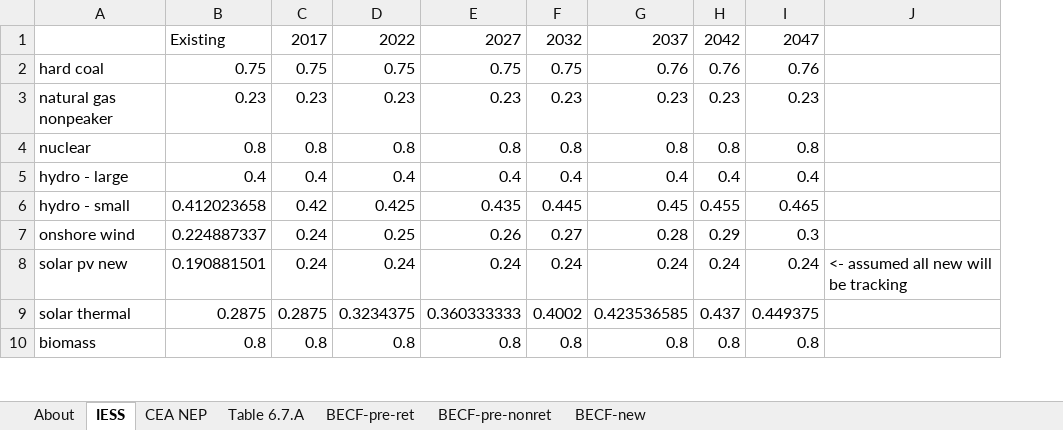
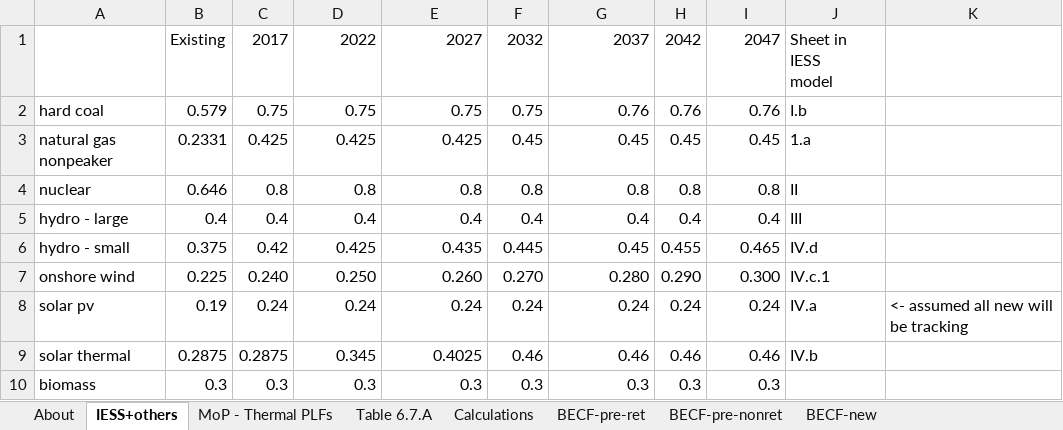
Before and after one commit to EnergyInnovation/eps-india, an Excel workbook: InputData/elec/BECF/BAU Expected Capacity Factors.xlsx, sheet IESS+others, drawn as a sheet; only a part is shown; values as stored, in another font and other column widths than the file's, no borders; removed rows and columns are numbered as before the commit, all else as after; ↵ is a line break in a cell; the diff covers the shown part only; the diff names each change by its address in the sheet, - before the commit and + after, or states it on an @@ line.

```diff
--- a/InputData/elec/BECF/BAU Expected Capacity Factors.xlsx (sheet IESS+others)
+++ b/InputData/elec/BECF/BAU Expected Capacity Factors.xlsx (sheet IESS+others)
-sheet tab: IESS
+sheet tab: IESS+others
-sheet tab: CEA NEP
+sheet tab: MoP - Thermal PLFs
+sheet tab: Calculations
-column B, rows 1-10: Existing | 0.75 | 0.23 | 0.8 | 0.4 | 0.412023658 | 0.224887337 | 0.190881501 | 0.2875 | 0.8
+column B, rows 1-10: Existing | 0.579 | 0.2331 | 0.646 | 0.4 | 0.375 | 0.225 | 0.19 | 0.2875 | 0.3
+column J, rows 1-9: Sheet in IESS ↵ model | I.b | 1.a | II | III | IV.d | IV.c.1 | IV.a | IV.b
-C3: 0.23
+C3: 0.425
-D3: 0.23
+D3: 0.425
-E3: 0.23
+E3: 0.425
-F3: 0.23
+F3: 0.45
-G3: 0.23
+G3: 0.45
-H3: 0.23
+H3: 0.45
-I3: 0.23
+I3: 0.45
-C7: 0.24
+C7: 0.240
-D7: 0.25
+D7: 0.250
-E7: 0.26
+E7: 0.260
-F7: 0.27
+F7: 0.270
-G7: 0.28
+G7: 0.280
-H7: 0.29
+H7: 0.290
-I7: 0.3
+I7: 0.300
-A8: solar pv new
+A8: solar pv
-D9: 0.3234375
+D9: 0.345
-E9: 0.360333333
+E9: 0.4025
-F9: 0.4002
+F9: 0.46
-G9: 0.423536585
+G9: 0.46
-H9: 0.437
+H9: 0.46
-I9: 0.449375
+I9: 0.46
-C10: 0.8
+C10: 0.3
-D10: 0.8
+D10: 0.3
-E10: 0.8
+E10: 0.3
-F10: 0.8
+F10: 0.3
-G10: 0.8
+G10: 0.3
-H10: 0.8
+H10: 0.3
-I10: 0.8
+I10: 0.3
```
Also changed, not shown: 7 added rows and 8 edited cells elsewhere in this sheet, sheet Table 6.7.A, sheet BECF-pre-ret, sheet BECF-new, sheet About, sheet MoP - Thermal PLFs, sheet BECF-pre-nonret, formulas that keep their value, charts or pictures, InputData/elec/RM/Reserve Margin.xlsx, InputData/trans/BNVFE/BAU New Veh Fuel Economy.xlsx, 29 other files.
